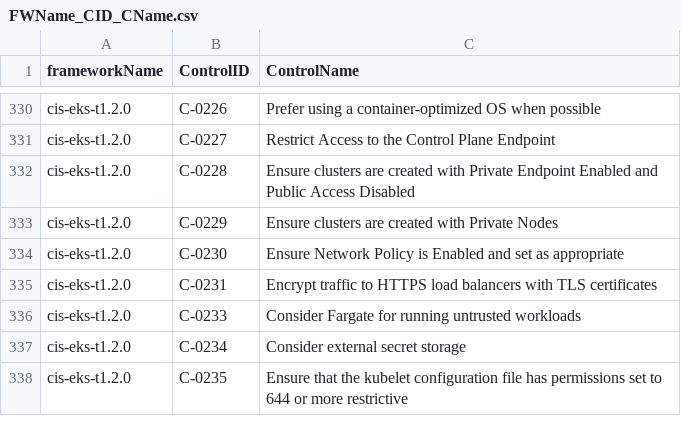
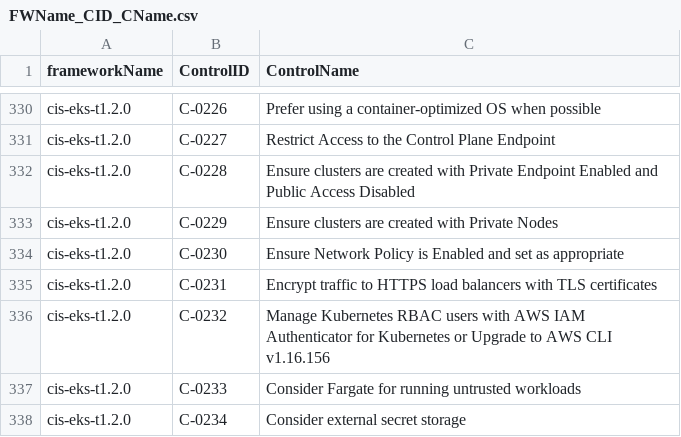
Before and after one commit to kubescape/regolibrary, a CSV file: releaseDev/FWName_CID_CName.csv, drawn as a sheet; only a part is shown, gaps mark what is left out; the shorter side is filled out with more unchanged rows; the diff names each change by its address in the sheet, - before the commit and + after, or states it on an @@ line.

```diff
--- a/releaseDev/FWName_CID_CName.csv
+++ b/releaseDev/FWName_CID_CName.csv
+row 336: cis-eks-t1.2.0 | C-0232 | Manage Kubernetes RBAC users with AWS IAM Authenticator for Kubernetes or Upgrade to AWS CLI v1.16.156
```
Also changed, not shown: releaseDev/ControlID_RuleName.csv, 4 other files.
